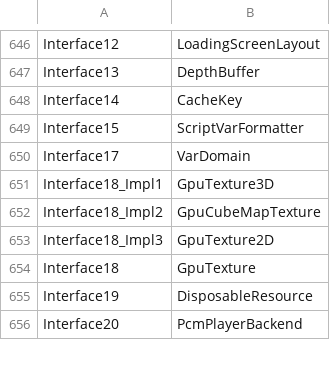
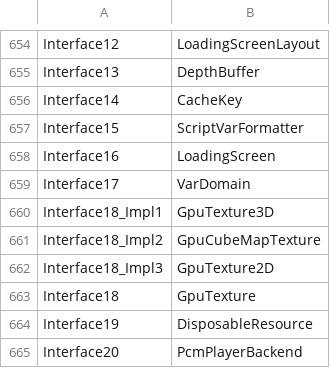
Before and after one commit to tritao/void-client, a CSV file: classes.csv, drawn as a sheet; only a part is shown, gaps mark what is left out; the diff covers the shown part only; the diff names each change by its address in the sheet, - before the commit and + after, or states it on an @@ line.

Commit message:
Rename toolkit/ground interfaces; standardize software renderer names

```diff
--- a/classes.csv
+++ b/classes.csv
+row 658: Interface16 | LoadingScreen
```
Also changed, not shown: 8 added rows and 4 edited cells elsewhere in this file, client/refactor/layout_rules.csv.
